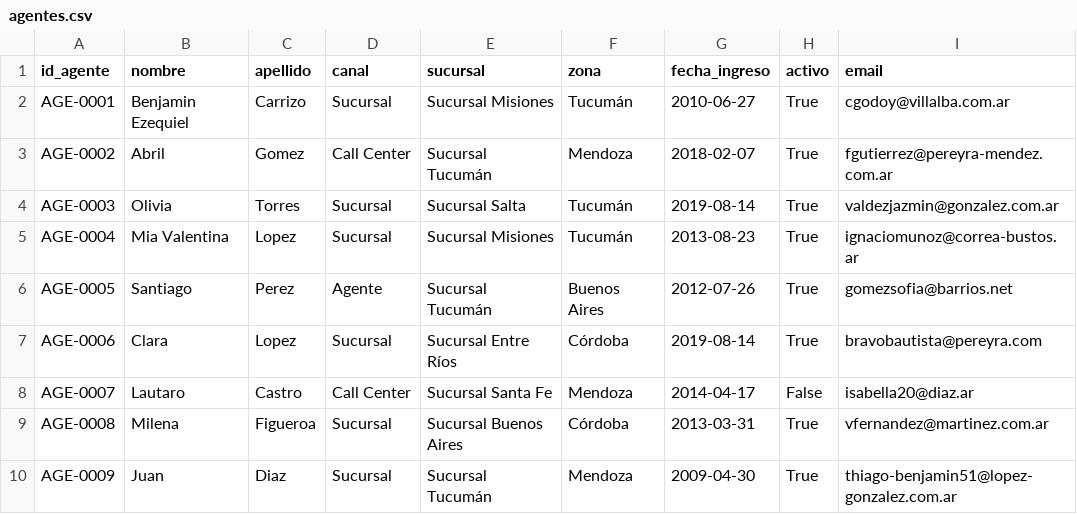
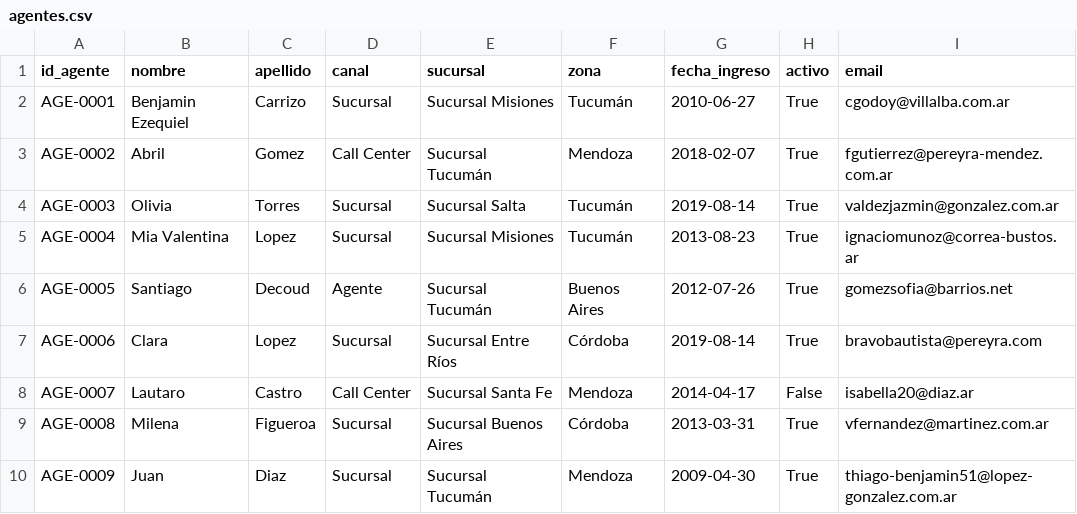
Before and after one commit to IanNunez21/DataWarehouse_Seguros, a CSV file: SourcesSeguros/agentes.csv, drawn as a sheet; only a part is shown.

```diff
--- a/SourcesSeguros/agentes.csv
+++ b/SourcesSeguros/agentes.csv
@@ -5,3 +5,3 @@ AGE-0003,Olivia,Torres,Sucursal,Sucursal Salta,Tucumán,2019-08-14,True,valdezja
 AGE-0004,Mia Valentina,Lopez,Sucursal,Sucursal Misiones,Tucumán,2013-08-23,True,ignaciomunoz@correa-bustos.ar
-AGE-0005,Santiago,Perez,Agente,Sucursal Tucumán,Buenos Aires,2012-07-26,True,gomezsofia@barrios.net
+AGE-0005,Santiago,Decoud,Agente,Sucursal Tucumán,Buenos Aires,2012-07-26,True,gomezsofia@barrios.net
 AGE-0006,Clara,Lopez,Sucursal,Sucursal Entre Ríos,Córdoba,2019-08-14,True,bravobautista@pereyra.com
```
Also changed, not shown: 1 other file.
